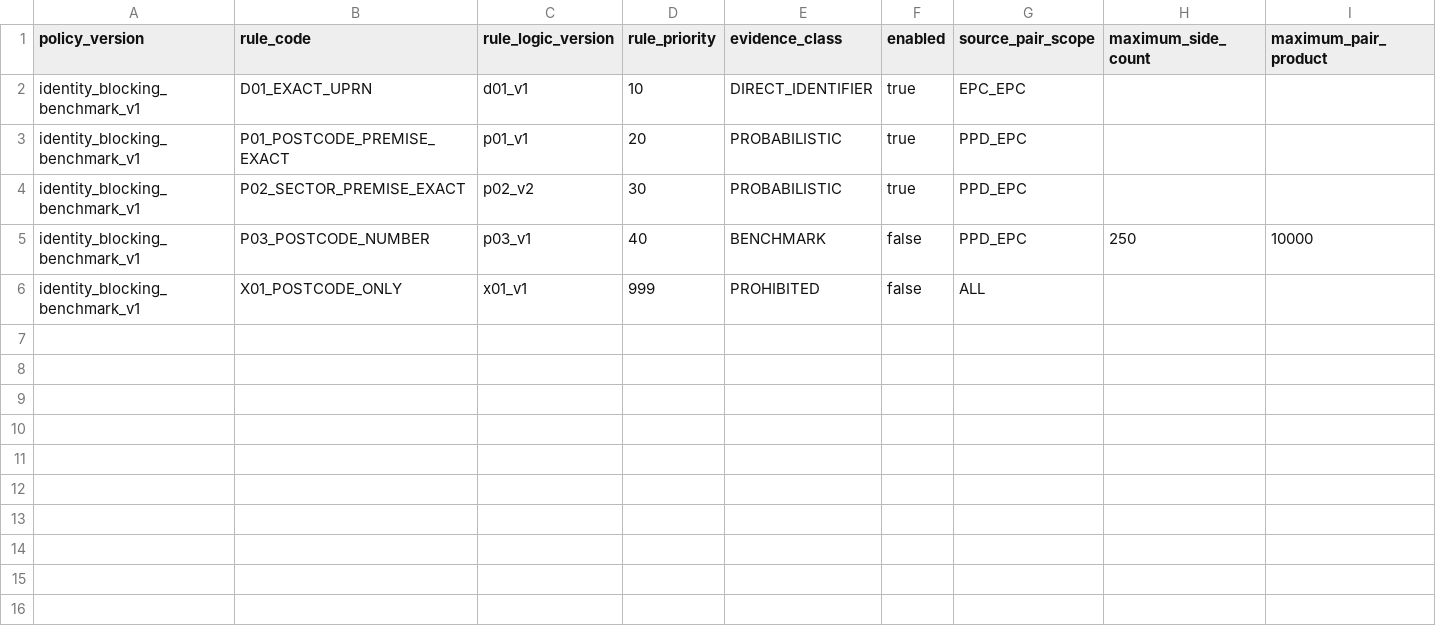
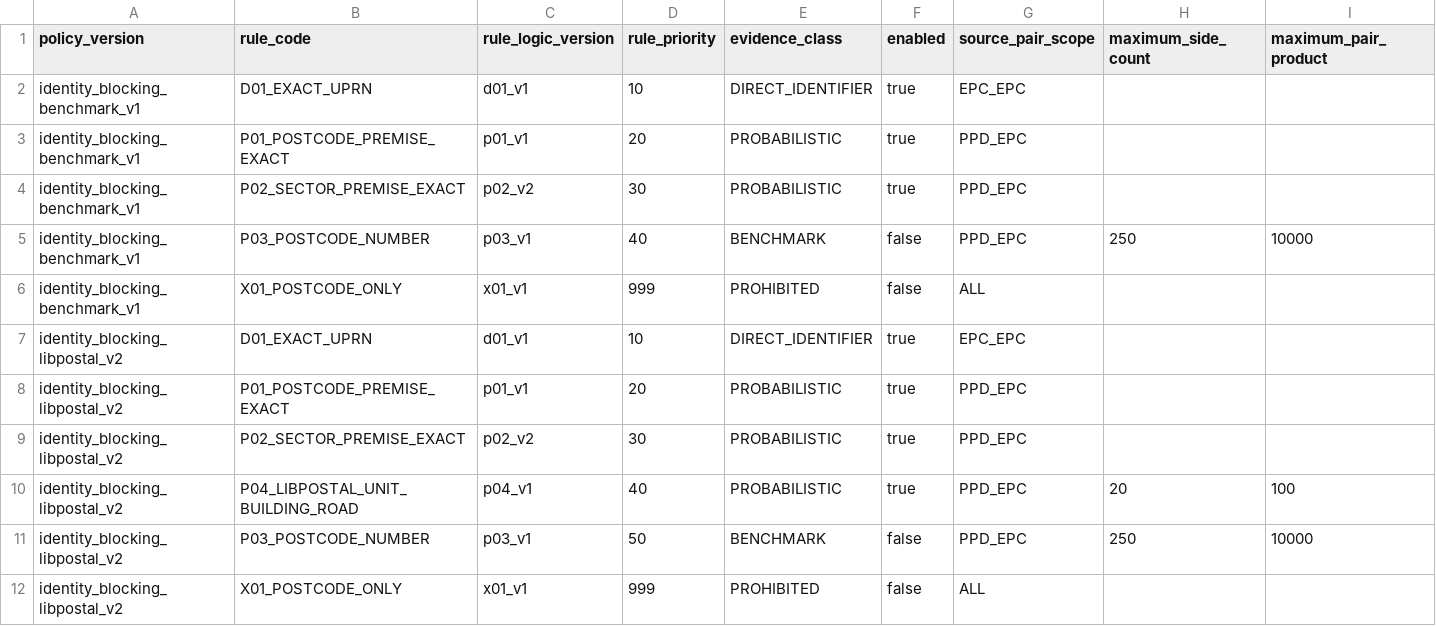
Before and after one commit to shane-gds/epc-v5, a CSV file: seeds/identity_blocking_policy.csv, drawn as a sheet; only a part is shown; rows hold the shown columns only; the diff names each change by its address in the sheet, - before the commit and + after, or states it on an @@ line.

Commit message:
Activate selective libpostal routing and six-station model documentation

```diff
--- a/seeds/identity_blocking_policy.csv
+++ b/seeds/identity_blocking_policy.csv
+row 7: identity_blocking_libpostal_v2 | D01_EXACT_UPRN | d01_v1 | 10 | DIRECT_IDENTIFIER | true | EPC_EPC
+row 8: identity_blocking_libpostal_v2 | P01_POSTCODE_PREMISE_EXACT | p01_v1 | 20 | PROBABILISTIC | true | PPD_EPC
+row 9: identity_blocking_libpostal_v2 | P02_SECTOR_PREMISE_EXACT | p02_v2 | 30 | PROBABILISTIC | true | PPD_EPC
+row 10: identity_blocking_libpostal_v2 | P04_LIBPOSTAL_UNIT_BUILDING_ROAD | p04_v1 | 40 | PROBABILISTIC | true | PPD_EPC | 20 | 100
+row 11: identity_blocking_libpostal_v2 | P03_POSTCODE_NUMBER | p03_v1 | 50 | BENCHMARK | false | PPD_EPC | 250 | 10000
+row 12: identity_blocking_libpostal_v2 | X01_POSTCODE_ONLY | x01_v1 | 999 | PROHIBITED | false | ALL
```
Also changed, not shown: 54 other files.
